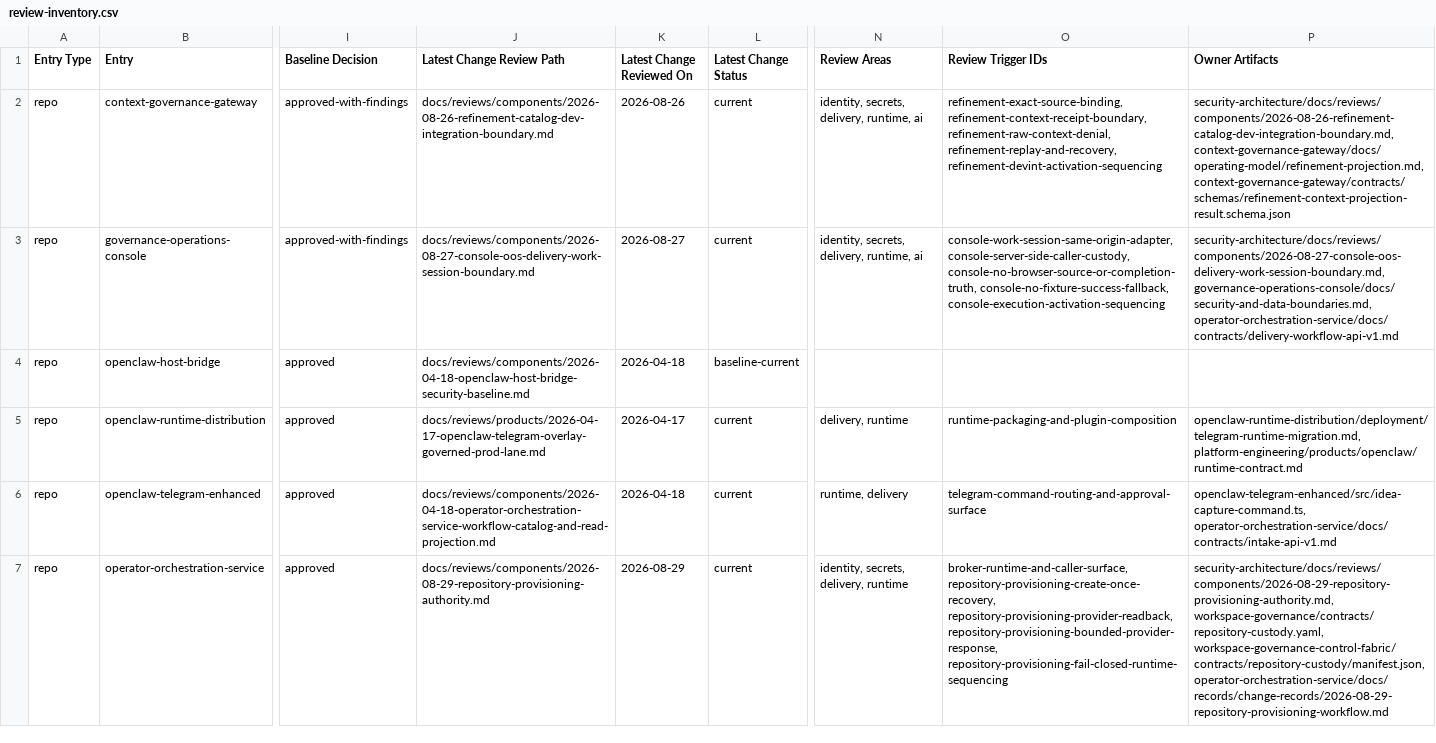
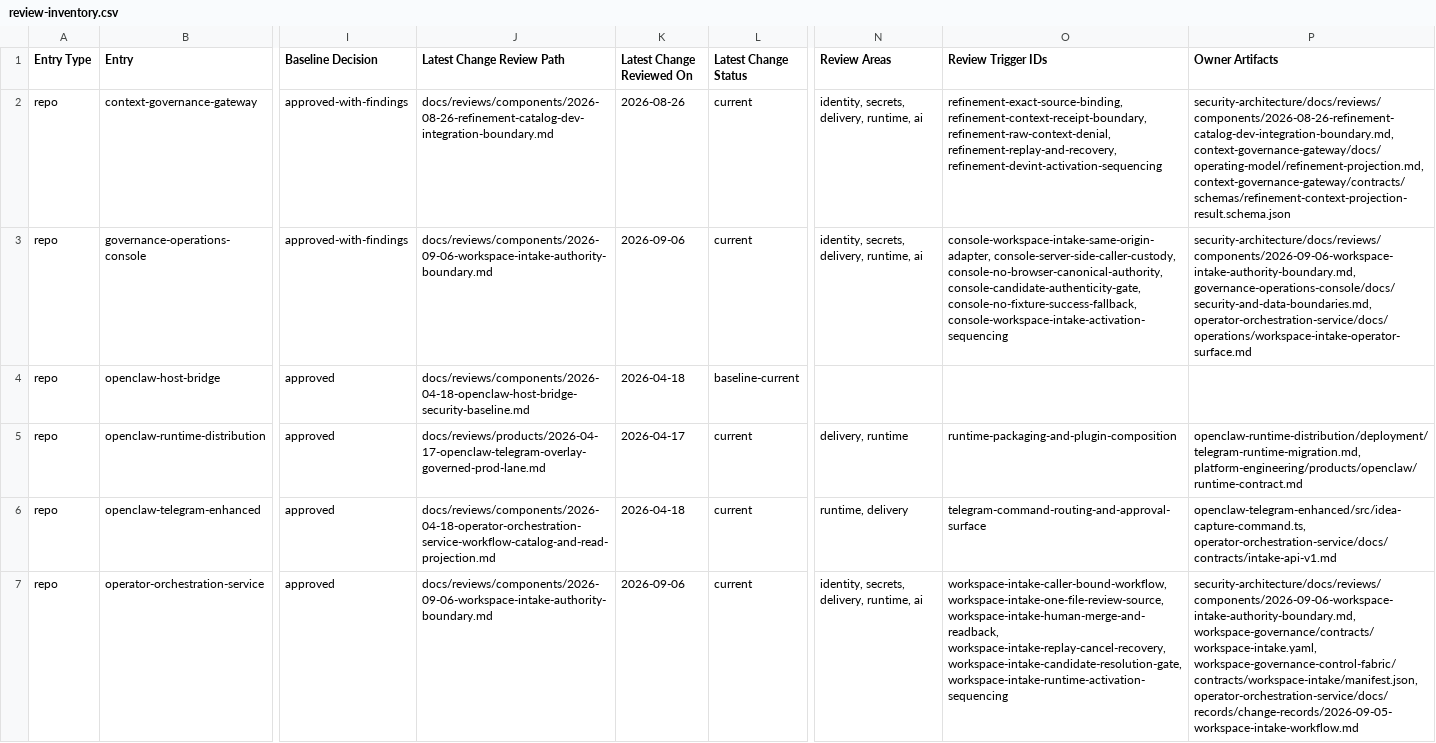
Before and after one commit to mfshaf7/security-architecture, a CSV file: registers/csv/review-inventory.csv, drawn as a sheet; only a part is shown, gaps mark what is left out; the diff covers the shown part only; the diff names each change by its address in the sheet, - before the commit and + after, or states it on an @@ line.

Commit message:
Review Workspace Intake authority boundary

```diff
--- a/registers/csv/review-inventory.csv
+++ b/registers/csv/review-inventory.csv
-J3 (Latest Change Review Path): docs/reviews/components/2026-08-27-console-oos-delivery-work-session-boundary.md
+J3 (Latest Change Review Path): docs/reviews/components/2026-09-06-workspace-intake-authority-boundary.md
-K3 (Latest Change Reviewed On): 2026-08-27
+K3 (Latest Change Reviewed On): 2026-09-06
-O3 (Review Trigger IDs): console-work-session-same-origin-adapter, console-server-side-caller-custody, console-no-browser-source-or-completion-truth, console-no-fixture-success-fallback, console-execution-activation-sequencing
+O3 (Review Trigger IDs): console-workspace-intake-same-origin-adapter, console-server-side-caller-custody, console-no-browser-canonical-authority, console-candidate-authenticity-gate, console-no-fixture-success-fallback, console-workspace-intake-activation-sequencing
-P3 (Owner Artifacts): security-architecture/docs/reviews/components/2026-08-27-console-oos-delivery-work-session-boundary.md, governance-operations-console/docs/security-and-data-boundaries.md, operator-orchestration-service/docs/contracts/delivery-workflow-api-v1.md
+P3 (Owner Artifacts): security-architecture/docs/reviews/components/2026-09-06-workspace-intake-authority-boundary.md, governance-operations-console/docs/security-and-data-boundaries.md, operator-orchestration-service/docs/operations/workspace-intake-operator-surface.md
-J7 (Latest Change Review Path): docs/reviews/components/2026-08-29-repository-provisioning-authority.md
+J7 (Latest Change Review Path): docs/reviews/components/2026-09-06-workspace-intake-authority-boundary.md
-K7 (Latest Change Reviewed On): 2026-08-29
+K7 (Latest Change Reviewed On): 2026-09-06
-N7 (Review Areas): identity, secrets, delivery, runtime
+N7 (Review Areas): identity, secrets, delivery, runtime, ai
-O7 (Review Trigger IDs): broker-runtime-and-caller-surface, repository-provisioning-create-once-recovery, repository-provisioning-provider-readback, repository-provisioning-bounded-provider-response, repository-provisioning-fail-closed-runtime-sequencing
+O7 (Review Trigger IDs): workspace-intake-caller-bound-workflow, workspace-intake-one-file-review-source, workspace-intake-human-merge-and-readback, workspace-intake-replay-cancel-recovery, workspace-intake-candidate-resolution-gate, workspace-intake-runtime-activation-sequencing
-P7 (Owner Artifacts): security-architecture/docs/reviews/components/2026-08-29-repository-provisioning-authority.md, workspace-governance/contracts/repository-custody.yaml, workspace-governance-control-fabric/contracts/repository-custody/manifest.json, operator-orchestration-service/docs/records/change-records/2026-08-29-repository-provisioning-workflow.md
+P7 (Owner Artifacts): security-architecture/docs/reviews/components/2026-09-06-workspace-intake-authority-boundary.md, workspace-governance/contracts/workspace-intake.yaml, workspace-governance-control-fabric/contracts/workspace-intake/manifest.json, operator-orchestration-service/docs/records/change-records/2026-09-05-workspace-intake-workflow.md
```
Also changed, not shown: 29 edited cells elsewhere in this file, 5 other files.
